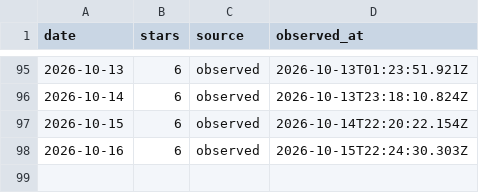
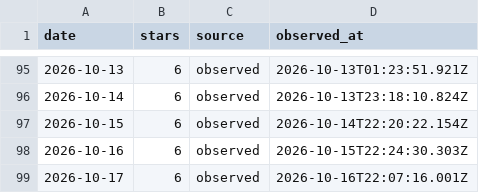
Before and after one commit to CialloKing/ba-click-fx-extension, a CSV file: stars.csv, drawn as a sheet; only a part is shown, gaps mark what is left out.

```diff
--- a/stars.csv
+++ b/stars.csv
@@ -98 +98,2 @@
 2026-10-16,6,observed,2026-10-15T22:24:30.303Z
+2026-10-17,6,observed,2026-10-16T22:07:16.001Z
```
Also changed, not shown: 1 other file.
